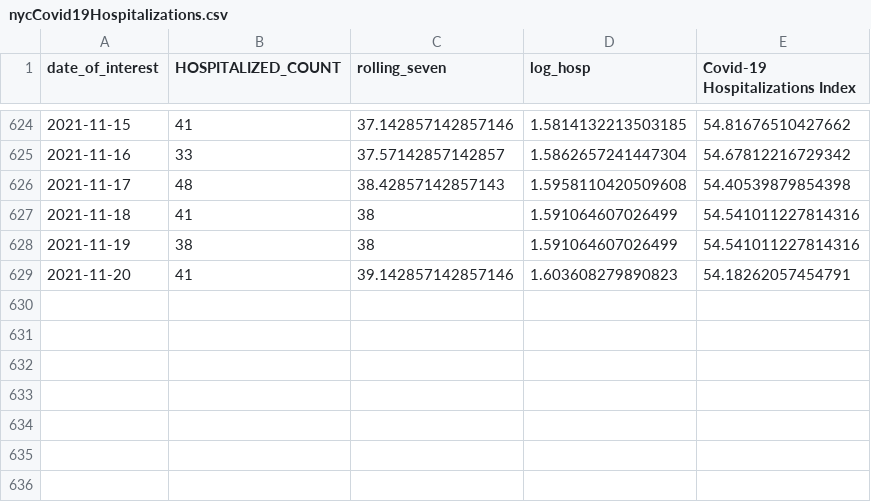
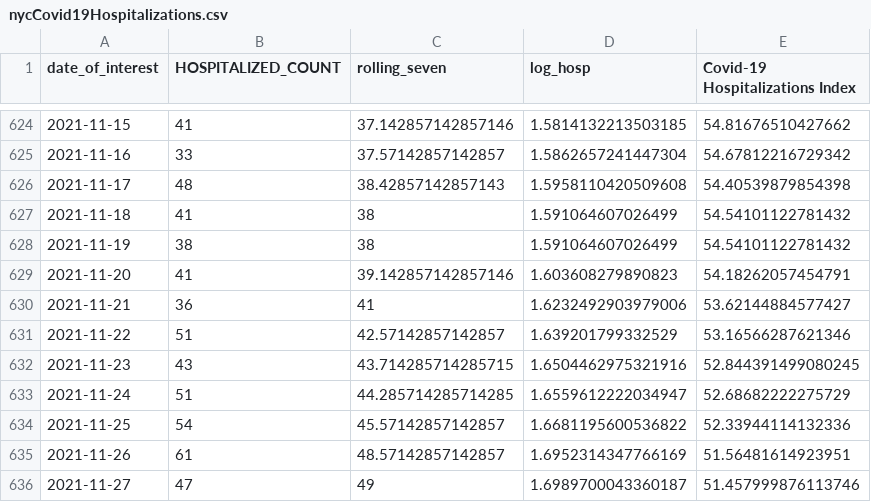
Before and after one commit to anesta95/NY1_Covid_Recovery_Index, a CSV file: dataFiles/nycCovid19Hospitalizations.csv, drawn as a sheet; only a part is shown, gaps mark what is left out.

Commit message:
Updating index as of Tue Dec  7 19:17:10 UTC 2021

```diff
--- a/dataFiles/nycCovid19Hospitalizations.csv
+++ b/dataFiles/nycCovid19Hospitalizations.csv
@@ -626,4 +626,11 @@ date_of_interest,HOSPITALIZED_COUNT,rolling_seven,log_hosp,Covid-19 Hospitalizat
 2021-11-17,48,38.42857142857143,1.5958110420509608,54.40539879854398
-2021-11-18,41,38,1.591064607026499,54.541011227814316
-2021-11-19,38,38,1.591064607026499,54.541011227814316
+2021-11-18,41,38,1.591064607026499,54.54101122781432
+2021-11-19,38,38,1.591064607026499,54.54101122781432
 2021-11-20,41,39.142857142857146,1.603608279890823,54.18262057454791
+2021-11-21,36,41,1.6232492903979006,53.62144884577427
+2021-11-22,51,42.57142857142857,1.639201799332529,53.16566287621346
+2021-11-23,43,43.714285714285715,1.6504462975321916,52.844391499080245
+2021-11-24,51,44.285714285714285,1.6559612222034947,52.68682222275729
+2021-11-25,54,45.57142857142857,1.6681195600536822,52.33944114132336
+2021-11-26,61,48.57142857142857,1.6952314347766169,51.56481614923951
+2021-11-27,47,49,1.6989700043360187,51.457999876113746
```
Also changed, not shown: dataFiles/NYCUI.csv, dataFiles/mtaCSV.csv, 7 other files.
